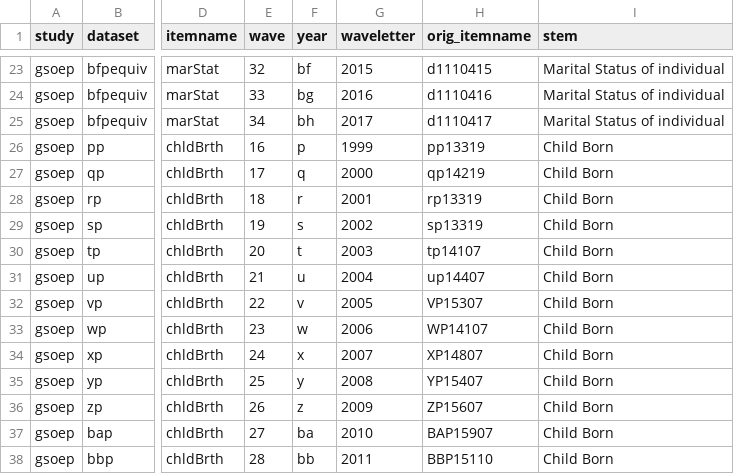
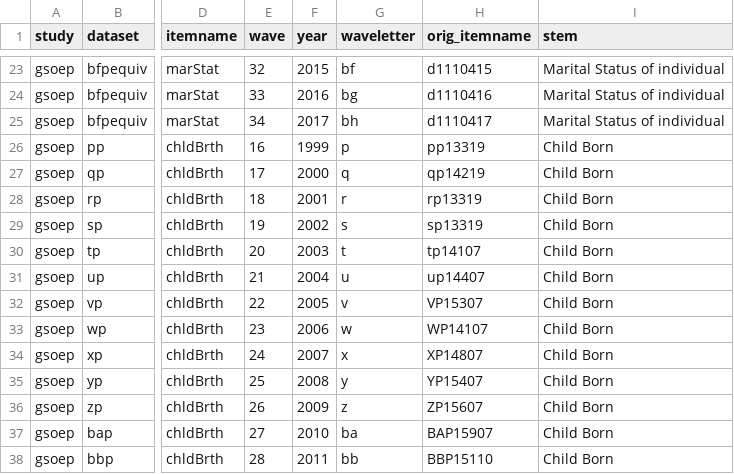
Before and after one commit to emoriebeck/psc290-data-viz-2022, a CSV file: 03-week3-proportions/01-codebook.csv, drawn as a sheet; only a part is shown, gaps mark what is left out; the diff covers the shown part only; the diff names each change by its address in the sheet, - before the commit and + after, or states it on an @@ line.

```diff
--- a/03-week3-proportions/01-codebook.csv
+++ b/03-week3-proportions/01-codebook.csv
-F23 (year): bf
+F23 (year): 2015
-G23 (waveletter): 2015
+G23 (waveletter): bf
-F24 (year): bg
+F24 (year): 2016
-G24 (waveletter): 2016
+G24 (waveletter): bg
-F25 (year): bh
+F25 (year): 2017
-G25 (waveletter): 2017
+G25 (waveletter): bh
-F26 (year): p
+F26 (year): 1999
-G26 (waveletter): 1999
+G26 (waveletter): p
-F27 (year): q
+F27 (year): 2000
-G27 (waveletter): 2000
+G27 (waveletter): q
-F28 (year): r
+F28 (year): 2001
-G28 (waveletter): 2001
+G28 (waveletter): r
-F29 (year): s
+F29 (year): 2002
-G29 (waveletter): 2002
+G29 (waveletter): s
-F30 (year): t
+F30 (year): 2003
-G30 (waveletter): 2003
+G30 (waveletter): t
-F31 (year): u
+F31 (year): 2004
-G31 (waveletter): 2004
+G31 (waveletter): u
-F32 (year): v
+F32 (year): 2005
-G32 (waveletter): 2005
+G32 (waveletter): v
-F33 (year): w
+F33 (year): 2006
-G33 (waveletter): 2006
+G33 (waveletter): w
-F34 (year): x
+F34 (year): 2007
-G34 (waveletter): 2007
+G34 (waveletter): x
-F35 (year): y
+F35 (year): 2008
-G35 (waveletter): 2008
+G35 (waveletter): y
-F36 (year): z
+F36 (year): 2009
-G36 (waveletter): 2009
+G36 (waveletter): z
-F37 (year): ba
+F37 (year): 2010
-G37 (waveletter): 2010
+G37 (waveletter): ba
-F38 (year): bb
+F38 (year): 2011
-G38 (waveletter): 2011
+G38 (waveletter): bb
```
Also changed, not shown: 48 edited cells elsewhere in this file.
